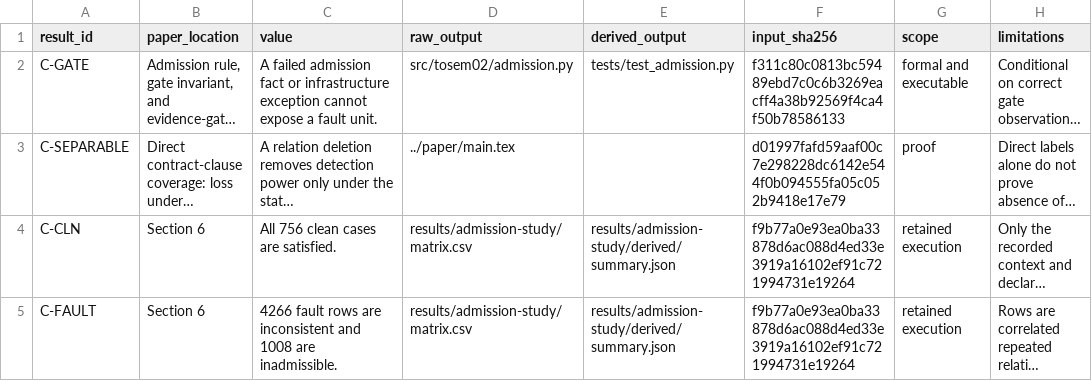
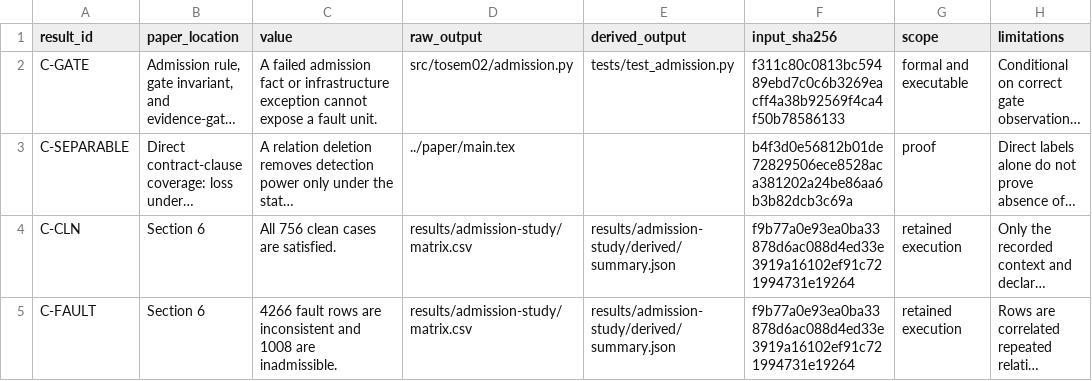
Before and after one commit to Haoyi-Zhang/ToolchainMark, a CSV file: results_manifest.csv, drawn as a sheet; only a part is shown; long unchanged cells end in …; the diff names each change by its address in the sheet, - before the commit and + after, or states it on an @@ line.

```diff
--- a/results_manifest.csv
+++ b/results_manifest.csv
-F3 (input_sha256): d01997fafd59aaf00c7e298228dc6142e544f0b094555fa05c052b9418e17e79
+F3 (input_sha256): b4f3d0e56812b01de72829506ece8528aca381202a24be86aa6b3b82dcb3c69a
```
Also changed, not shown: claim_evidence_ledger.csv, 4 other files.
